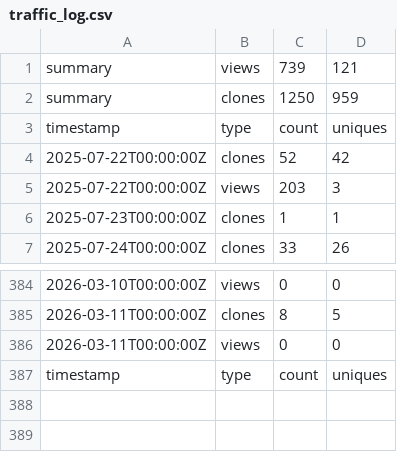
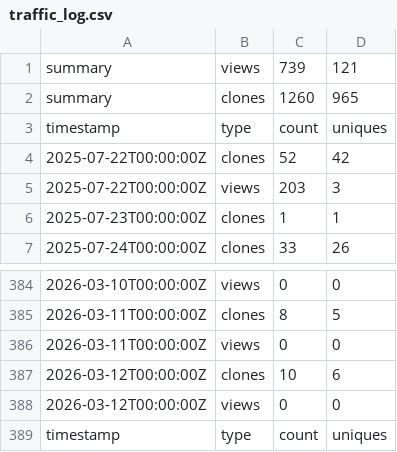
Before and after one commit to jodithea/Polygenic_score_workshop, a CSV file: traffic_log.csv, drawn as a sheet; only a part is shown, gaps mark what is left out.

```diff
--- a/traffic_log.csv
+++ b/traffic_log.csv
@@ -1,3 +1,3 @@
 summary,views,739,121
-summary,clones,1250,959
+summary,clones,1260,965
 timestamp,type,count,uniques
@@ -386,2 +386,4 @@ timestamp,type,count,uniques
 2026-03-11T00:00:00Z,views,0,0
+2026-03-12T00:00:00Z,clones,10,6
+2026-03-12T00:00:00Z,views,0,0
 timestamp,type,count,uniques
```
